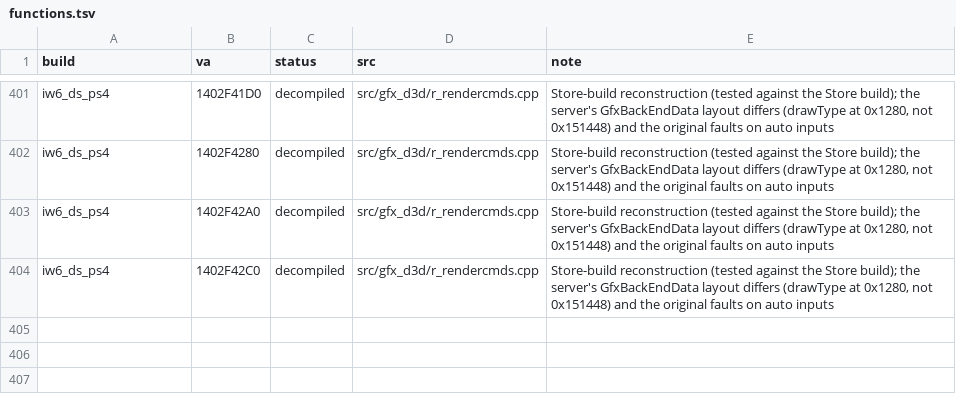
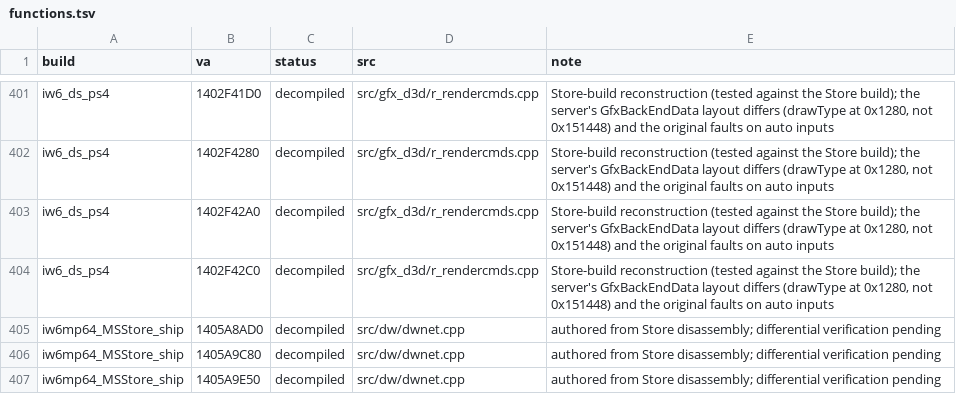
Before and after one commit to lizardpeter/ghosts-decomp, a TSV file: records/functions.tsv, drawn as a sheet; only a part is shown, gaps mark what is left out; the diff names each change by its address in the sheet, - before the commit and + after, or states it on an @@ line.

Commit message:
Reconstruct Store Demonware send boundary and handle bookkeeping
Three faithful functions authored from Store disassembly. Kept at decompiled pending differential verification; regenerate status and graph.

```diff
--- a/records/functions.tsv
+++ b/records/functions.tsv
+row 405: iw6mp64_MSStore_ship | 1405A8AD0 | decompiled | src/dw/dwnet.cpp | authored from Store disassembly; differential verification pending
+row 406: iw6mp64_MSStore_ship | 1405A9C80 | decompiled | src/dw/dwnet.cpp | authored from Store disassembly; differential verification pending
+row 407: iw6mp64_MSStore_ship | 1405A9E50 | decompiled | src/dw/dwnet.cpp | authored from Store disassembly; differential verification pending
```
Also changed, not shown: records/names.tsv, 4 other files.
